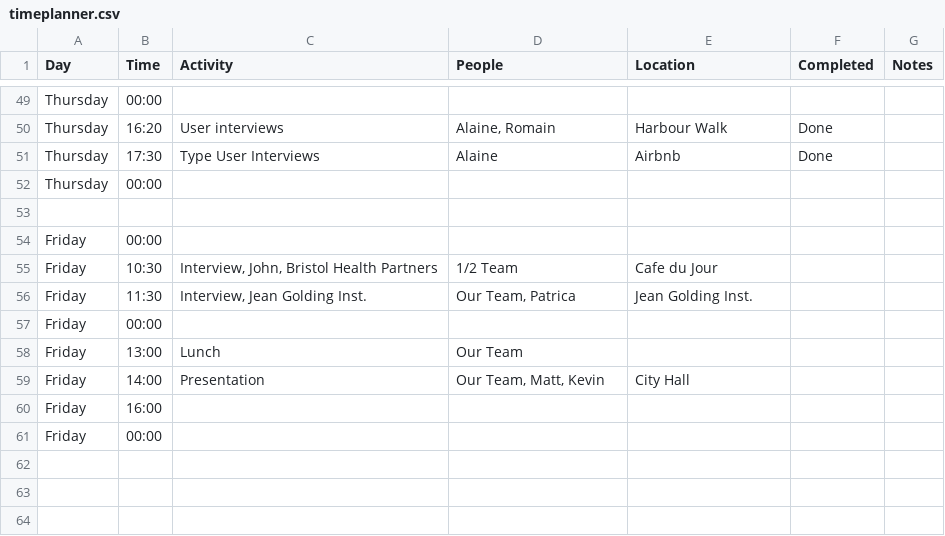
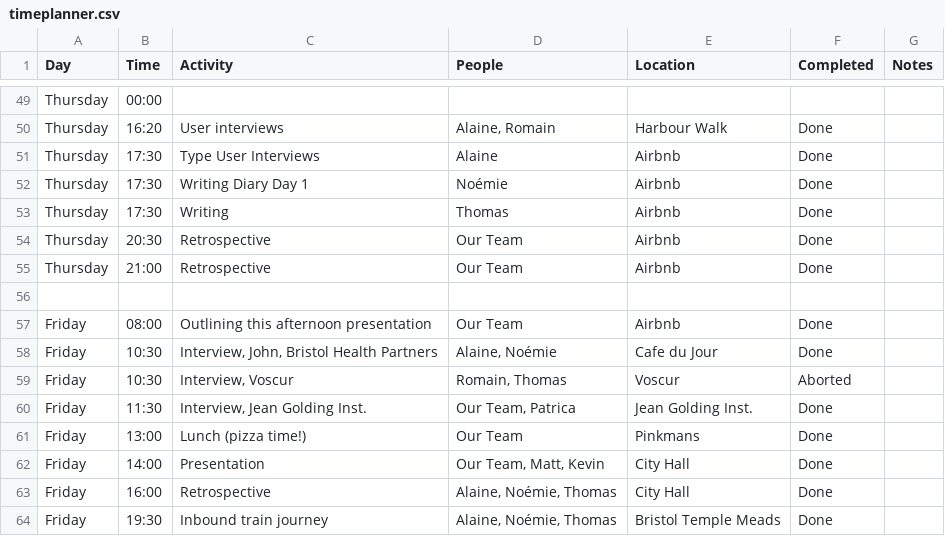
Before and after one commit to dtc-innovation/mind-the-gaps, a CSV file: _data/timeplanner.csv, drawn as a sheet; only a part is shown, gaps mark what is left out.

Commit message:
Update Friday schedule

```diff
--- a/_data/timeplanner.csv
+++ b/_data/timeplanner.csv
@@ -51,11 +51,14 @@
 "Thursday","17:30","Type User Interviews","Alaine","Airbnb","Done",
-"Thursday","00:00",,,,,
+"Thursday","17:30","Writing Diary Day 1","Noémie","Airbnb","Done",
+"Thursday","17:30","Writing ","Thomas","Airbnb","Done",
+"Thursday","20:30","Retrospective","Our Team","Airbnb","Done",
+"Thursday","21:00","Retrospective ","Our Team","Airbnb","Done",
 ,,,,,,
-"Friday","00:00",,,,,
-"Friday","10:30","Interview, John, Bristol Health Partners","1/2 Team","Cafe du Jour",,
-"Friday","11:30","Interview, Jean Golding Inst.","Our Team, Patrica","Jean Golding Inst.",,
-"Friday","00:00",,,,,
-"Friday","13:00","Lunch","Our Team",,,
-"Friday","14:00","Presentation","Our Team, Matt, Kevin","City Hall",,
-"Friday","16:00",,,,,
-"Friday","00:00",,,,,
+"Friday","08:00","Outlining this afternoon presentation","Our Team","Airbnb","Done",
+"Friday","10:30","Interview, John, Bristol Health Partners","Alaine, Noémie","Cafe du Jour","Done",
+"Friday","10:30","Interview, Voscur","Romain, Thomas","Voscur","Aborted",
+"Friday","11:30","Interview, Jean Golding Inst.","Our Team, Patrica","Jean Golding Inst.","Done",
+"Friday","13:00","Lunch (pizza time!)","Our Team","Pinkmans","Done",
+"Friday","14:00","Presentation","Our Team, Matt, Kevin","City Hall","Done",
+"Friday","16:00","Retrospective","Alaine, Noémie, Thomas","City Hall","Done",
+"Friday","19:30","Inbound train journey","Alaine, Noémie, Thomas","Bristol Temple Meads","Done",
```
